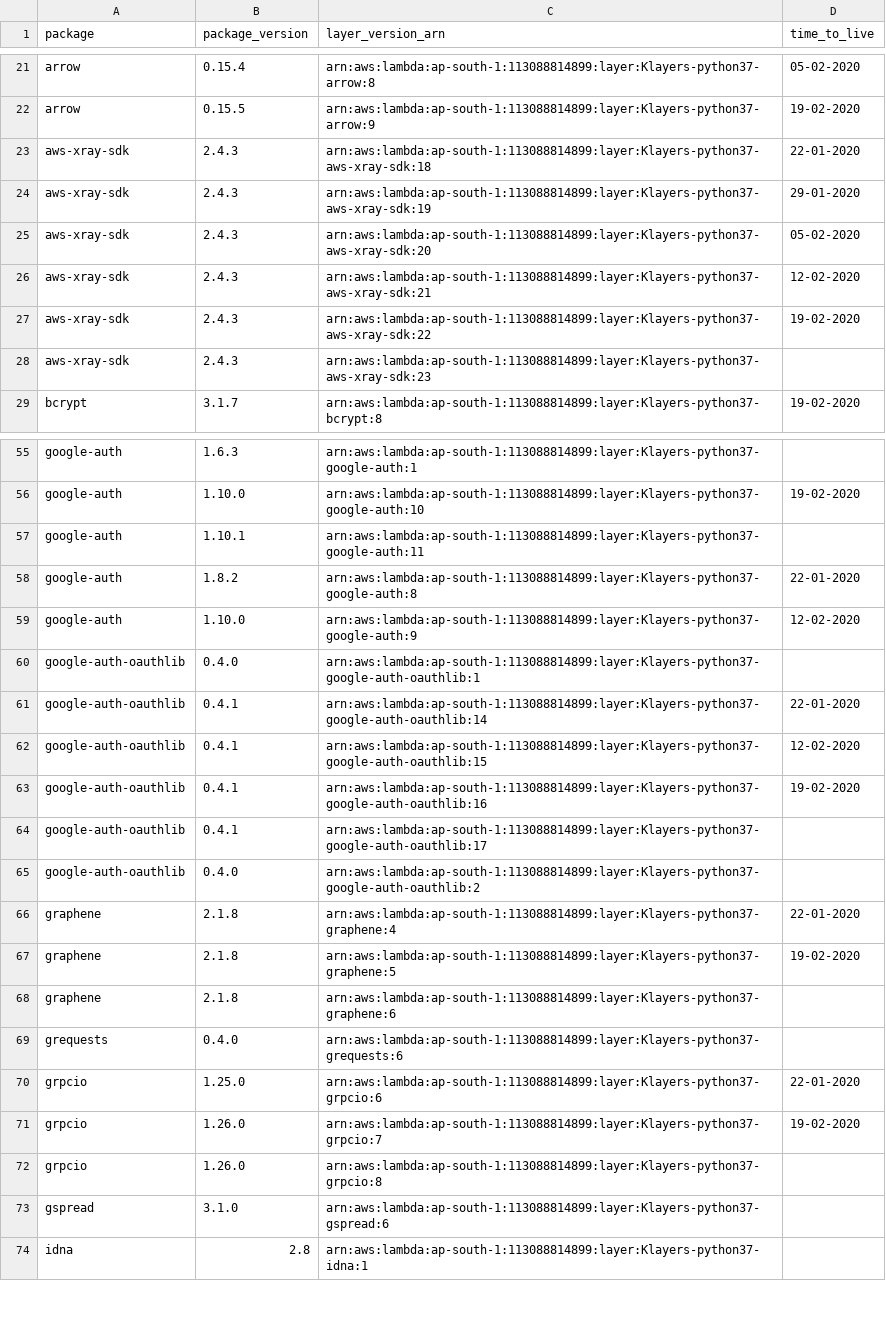
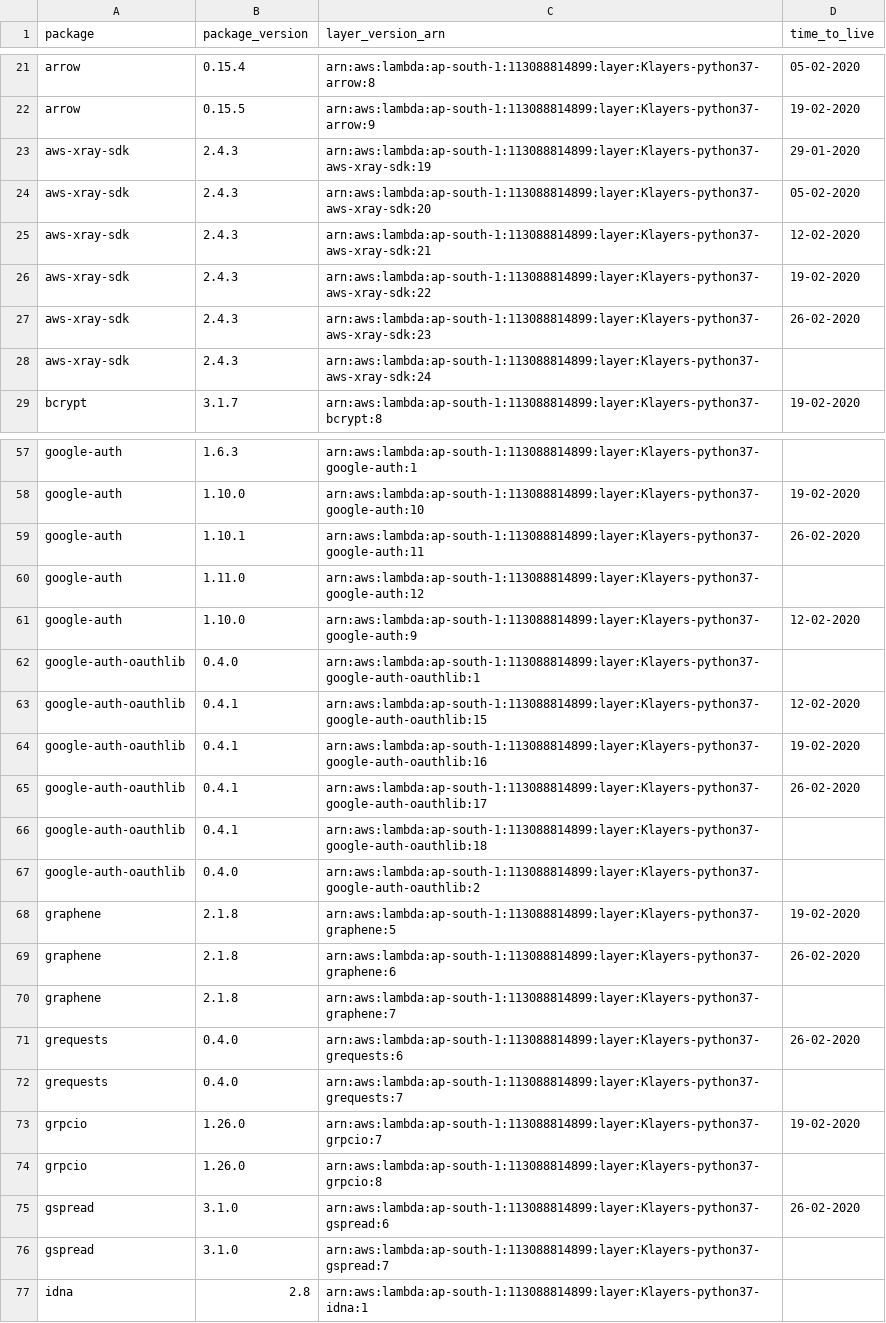
Before and after one commit to keithrozario/Klayers, a CSV file: deployments/python3.7/arns/ap-south-1.csv, drawn as a sheet; only a part is shown, gaps mark what is left out; the diff covers the shown part only.

```diff
--- a/deployments/python3.7/arns/ap-south-1.csv
+++ b/deployments/python3.7/arns/ap-south-1.csv
@@ -22,3 +22,2 @@ arrow,0.15.4,arn:aws:lambda:ap-south-1:113088814899:layer:Klayers-python37-arrow
 arrow,0.15.5,arn:aws:lambda:ap-south-1:113088814899:layer:Klayers-python37-arrow:9,19-02-2020
-aws-xray-sdk,2.4.3,arn:aws:lambda:ap-south-1:113088814899:layer:Klayers-python37-aws-xray-sdk:18,22-01-2020
 aws-xray-sdk,2.4.3,arn:aws:lambda:ap-south-1:113088814899:layer:Klayers-python37-aws-xray-sdk:19,29-01-2020
@@ -27,3 +26,4 @@ aws-xray-sdk,2.4.3,arn:aws:lambda:ap-south-1:113088814899:layer:Klayers-python37
 aws-xray-sdk,2.4.3,arn:aws:lambda:ap-south-1:113088814899:layer:Klayers-python37-aws-xray-sdk:22,19-02-2020
-aws-xray-sdk,2.4.3,arn:aws:lambda:ap-south-1:113088814899:layer:Klayers-python37-aws-xray-sdk:23,
+aws-xray-sdk,2.4.3,arn:aws:lambda:ap-south-1:113088814899:layer:Klayers-python37-aws-xray-sdk:23,26-02-2020
+aws-xray-sdk,2.4.3,arn:aws:lambda:ap-south-1:113088814899:layer:Klayers-python37-aws-xray-sdk:24,
 bcrypt,3.1.7,arn:aws:lambda:ap-south-1:113088814899:layer:Klayers-python37-bcrypt:8,19-02-2020
@@ -56,19 +58,20 @@ google-auth,1.6.3,arn:aws:lambda:ap-south-1:113088814899:layer:Klayers-python37-
 google-auth,1.10.0,arn:aws:lambda:ap-south-1:113088814899:layer:Klayers-python37-google-auth:10,19-02-2020
-google-auth,1.10.1,arn:aws:lambda:ap-south-1:113088814899:layer:Klayers-python37-google-auth:11,
-google-auth,1.8.2,arn:aws:lambda:ap-south-1:113088814899:layer:Klayers-python37-google-auth:8,22-01-2020
+google-auth,1.10.1,arn:aws:lambda:ap-south-1:113088814899:layer:Klayers-python37-google-auth:11,26-02-2020
+google-auth,1.11.0,arn:aws:lambda:ap-south-1:113088814899:layer:Klayers-python37-google-auth:12,
 google-auth,1.10.0,arn:aws:lambda:ap-south-1:113088814899:layer:Klayers-python37-google-auth:9,12-02-2020
 google-auth-oauthlib,0.4.0,arn:aws:lambda:ap-south-1:113088814899:layer:Klayers-python37-google-auth-oauthlib:1,
-google-auth-oauthlib,0.4.1,arn:aws:lambda:ap-south-1:113088814899:layer:Klayers-python37-google-auth-oauthlib:14,22-01-2020
 google-auth-oauthlib,0.4.1,arn:aws:lambda:ap-south-1:113088814899:layer:Klayers-python37-google-auth-oauthlib:15,12-02-2020
 google-auth-oauthlib,0.4.1,arn:aws:lambda:ap-south-1:113088814899:layer:Klayers-python37-google-auth-oauthlib:16,19-02-2020
-google-auth-oauthlib,0.4.1,arn:aws:lambda:ap-south-1:113088814899:layer:Klayers-python37-google-auth-oauthlib:17,
+google-auth-oauthlib,0.4.1,arn:aws:lambda:ap-south-1:113088814899:layer:Klayers-python37-google-auth-oauthlib:17,26-02-2020
+google-auth-oauthlib,0.4.1,arn:aws:lambda:ap-south-1:113088814899:layer:Klayers-python37-google-auth-oauthlib:18,
 google-auth-oauthlib,0.4.0,arn:aws:lambda:ap-south-1:113088814899:layer:Klayers-python37-google-auth-oauthlib:2,
-graphene,2.1.8,arn:aws:lambda:ap-south-1:113088814899:layer:Klayers-python37-graphene:4,22-01-2020
 graphene,2.1.8,arn:aws:lambda:ap-south-1:113088814899:layer:Klayers-python37-graphene:5,19-02-2020
-graphene,2.1.8,arn:aws:lambda:ap-south-1:113088814899:layer:Klayers-python37-graphene:6,
-grequests,0.4.0,arn:aws:lambda:ap-south-1:113088814899:layer:Klayers-python37-grequests:6,
-grpcio,1.25.0,arn:aws:lambda:ap-south-1:113088814899:layer:Klayers-python37-grpcio:6,22-01-2020
+graphene,2.1.8,arn:aws:lambda:ap-south-1:113088814899:layer:Klayers-python37-graphene:6,26-02-2020
+graphene,2.1.8,arn:aws:lambda:ap-south-1:113088814899:layer:Klayers-python37-graphene:7,
+grequests,0.4.0,arn:aws:lambda:ap-south-1:113088814899:layer:Klayers-python37-grequests:6,26-02-2020
+grequests,0.4.0,arn:aws:lambda:ap-south-1:113088814899:layer:Klayers-python37-grequests:7,
 grpcio,1.26.0,arn:aws:lambda:ap-south-1:113088814899:layer:Klayers-python37-grpcio:7,19-02-2020
 grpcio,1.26.0,arn:aws:lambda:ap-south-1:113088814899:layer:Klayers-python37-grpcio:8,
-gspread,3.1.0,arn:aws:lambda:ap-south-1:113088814899:layer:Klayers-python37-gspread:6,
+gspread,3.1.0,arn:aws:lambda:ap-south-1:113088814899:layer:Klayers-python37-gspread:6,26-02-2020
+gspread,3.1.0,arn:aws:lambda:ap-south-1:113088814899:layer:Klayers-python37-gspread:7,
 idna,2.8,arn:aws:lambda:ap-south-1:113088814899:layer:Klayers-python37-idna:1,
```
Also changed, not shown: 10 added rows, 12 removed rows and 13 edited cells elsewhere in this file, deployments/python3.7/arns/ap-east-1.csv, deployments/python3.7/arns/eu-north-1.csv, 32 other files.
